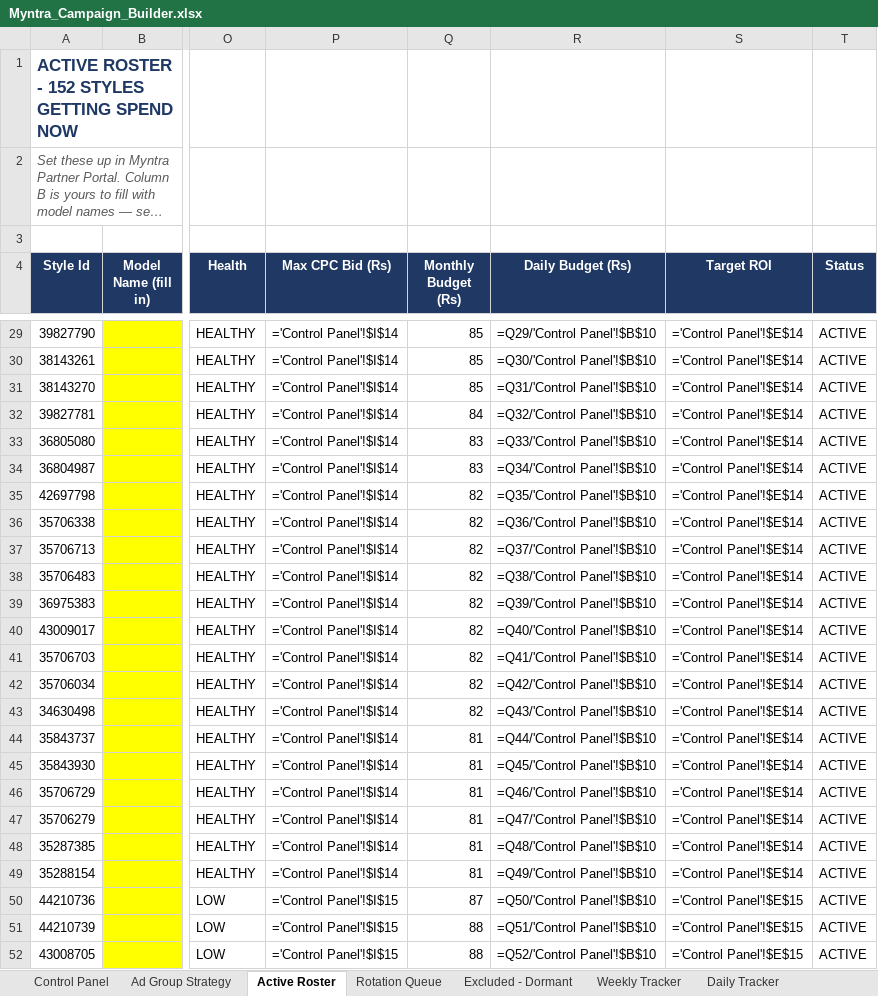
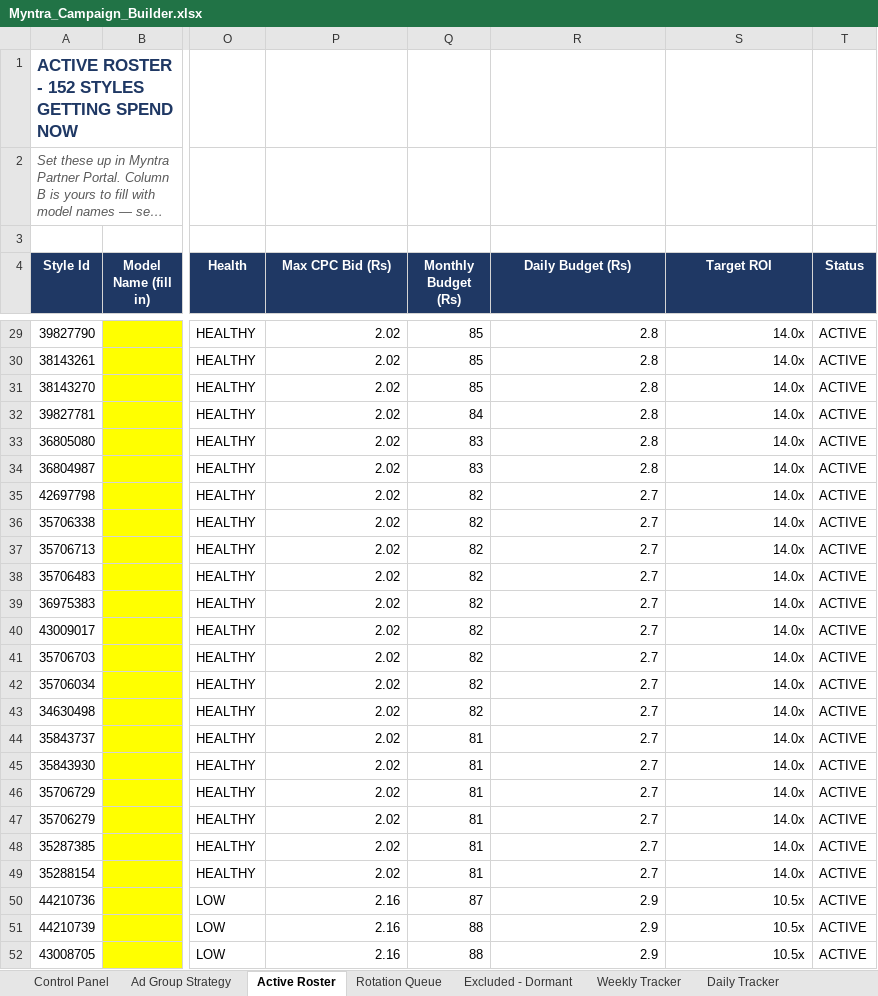
Before and after one commit to pethupraveen/myntra-campaign-builder, an Excel workbook: output/Myntra_Campaign_Builder.xlsx, sheet Active Roster, drawn as a sheet; only a part is shown, gaps mark what is left out; long unchanged cells end in …; values as stored, in another font and other column widths than the file's, no borders; formulas without a stored value are shown as written; the diff covers the shown part only; the diff names each change by its address in the sheet, - before the commit and + after, or states it on an @@ line.

Commit message:
Daily Data updated

```diff
--- a/output/Myntra_Campaign_Builder.xlsx (sheet Active Roster)
+++ b/output/Myntra_Campaign_Builder.xlsx (sheet Active Roster)
-P29:P49 (Max CPC Bid (Rs)): ='Control Panel'!$I$14
+P29:P49 (Max CPC Bid (Rs)): 2.02
-R29 (Daily Budget (Rs)): =Q29/'Control Panel'!$B$10
+R29 (Daily Budget (Rs)): 2.8
-S29:S49 (Target ROI): ='Control Panel'!$E$14
+S29:S49 (Target ROI): 14.0x
-R30 (Daily Budget (Rs)): =Q30/'Control Panel'!$B$10
+R30 (Daily Budget (Rs)): 2.8
-R31 (Daily Budget (Rs)): =Q31/'Control Panel'!$B$10
+R31 (Daily Budget (Rs)): 2.8
-R32 (Daily Budget (Rs)): =Q32/'Control Panel'!$B$10
+R32 (Daily Budget (Rs)): 2.8
-R33 (Daily Budget (Rs)): =Q33/'Control Panel'!$B$10
+R33 (Daily Budget (Rs)): 2.8
-R34 (Daily Budget (Rs)): =Q34/'Control Panel'!$B$10
+R34 (Daily Budget (Rs)): 2.8
-R35 (Daily Budget (Rs)): =Q35/'Control Panel'!$B$10
+R35 (Daily Budget (Rs)): 2.7
-R36 (Daily Budget (Rs)): =Q36/'Control Panel'!$B$10
+R36 (Daily Budget (Rs)): 2.7
-R37 (Daily Budget (Rs)): =Q37/'Control Panel'!$B$10
+R37 (Daily Budget (Rs)): 2.7
-R38 (Daily Budget (Rs)): =Q38/'Control Panel'!$B$10
+R38 (Daily Budget (Rs)): 2.7
-R39 (Daily Budget (Rs)): =Q39/'Control Panel'!$B$10
+R39 (Daily Budget (Rs)): 2.7
-R40 (Daily Budget (Rs)): =Q40/'Control Panel'!$B$10
+R40 (Daily Budget (Rs)): 2.7
-R41 (Daily Budget (Rs)): =Q41/'Control Panel'!$B$10
+R41 (Daily Budget (Rs)): 2.7
-R42 (Daily Budget (Rs)): =Q42/'Control Panel'!$B$10
+R42 (Daily Budget (Rs)): 2.7
-R43 (Daily Budget (Rs)): =Q43/'Control Panel'!$B$10
+R43 (Daily Budget (Rs)): 2.7
-R44 (Daily Budget (Rs)): =Q44/'Control Panel'!$B$10
+R44 (Daily Budget (Rs)): 2.7
-R45 (Daily Budget (Rs)): =Q45/'Control Panel'!$B$10
+R45 (Daily Budget (Rs)): 2.7
-R46 (Daily Budget (Rs)): =Q46/'Control Panel'!$B$10
+R46 (Daily Budget (Rs)): 2.7
-R47 (Daily Budget (Rs)): =Q47/'Control Panel'!$B$10
+R47 (Daily Budget (Rs)): 2.7
-R48 (Daily Budget (Rs)): =Q48/'Control Panel'!$B$10
+R48 (Daily Budget (Rs)): 2.7
-R49 (Daily Budget (Rs)): =Q49/'Control Panel'!$B$10
+R49 (Daily Budget (Rs)): 2.7
-P50:P52 (Max CPC Bid (Rs)): ='Control Panel'!$I$15
+P50:P52 (Max CPC Bid (Rs)): 2.16
-R50 (Daily Budget (Rs)): =Q50/'Control Panel'!$B$10
+R50 (Daily Budget (Rs)): 2.9
-S50:S52 (Target ROI): ='Control Panel'!$E$15
+S50:S52 (Target ROI): 10.5x
-R51 (Daily Budget (Rs)): =Q51/'Control Panel'!$B$10
+R51 (Daily Budget (Rs)): 2.9
-R52 (Daily Budget (Rs)): =Q52/'Control Panel'!$B$10
+R52 (Daily Budget (Rs)): 2.9
```
Also changed, not shown: 384 edited cells elsewhere in this sheet, sheet Rotation Queue, sheet Excluded - Dormant, sheet Daily Tracker, sheet Weekly Tracker, sheet Daily Action Plan, sheet Control Panel.
